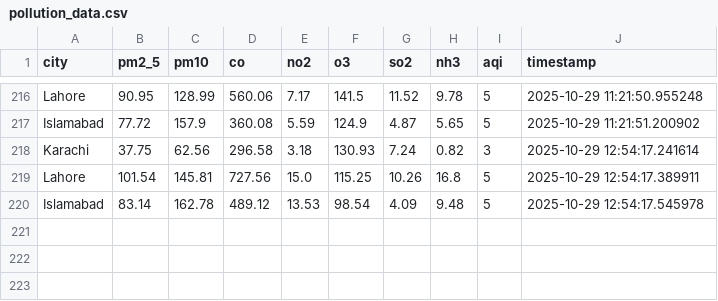
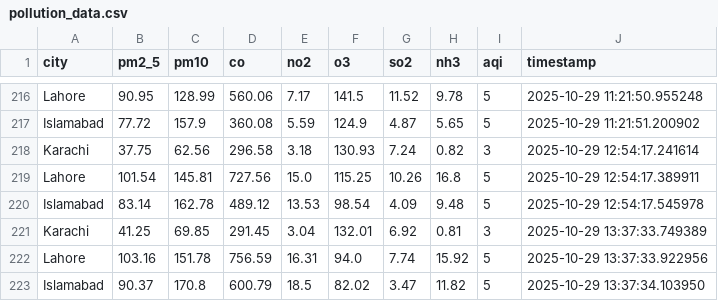
Before and after one commit to savera404/pollution_cicd, a CSV file: data/pollution_data.csv, drawn as a sheet; only a part is shown, gaps mark what is left out; the diff names each change by its address in the sheet, - before the commit and + after, or states it on an @@ line.

```diff
--- a/data/pollution_data.csv
+++ b/data/pollution_data.csv
+row 221: Karachi | 41.25 | 69.85 | 291.45 | 3.04 | 132.01 | 6.92 | 0.81 | 3 | 2025-10-29 13:37:33.749389
+row 222: Lahore | 103.16 | 151.78 | 756.59 | 16.31 | 94.0 | 7.74 | 15.92 | 5 | 2025-10-29 13:37:33.922956
+row 223: Islamabad | 90.37 | 170.8 | 600.79 | 18.5 | 82.02 | 3.47 | 11.82 | 5 | 2025-10-29 13:37:34.103950
```
Also changed, not shown: 1 other file.
